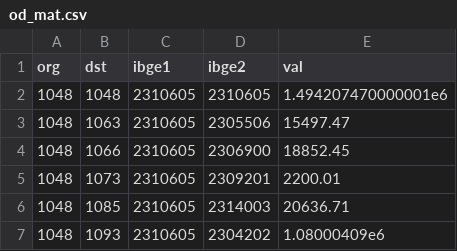
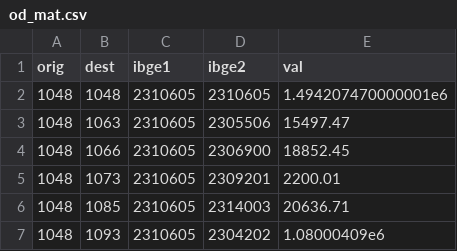
Before and after one commit to humbertocarmona/RoadValue.jl, a CSV file: dados/od_mat.csv, drawn as a sheet; only a part is shown.

```diff
--- a/dados/od_mat.csv
+++ b/dados/od_mat.csv
@@ -1,2 +1,2 @@
-org,dst,ibge1,ibge2,val
+orig,dest,ibge1,ibge2,val
 1048,1048,2310605,2310605,1.494207470000001e6
```
Also changed, not shown: 5 other files.
